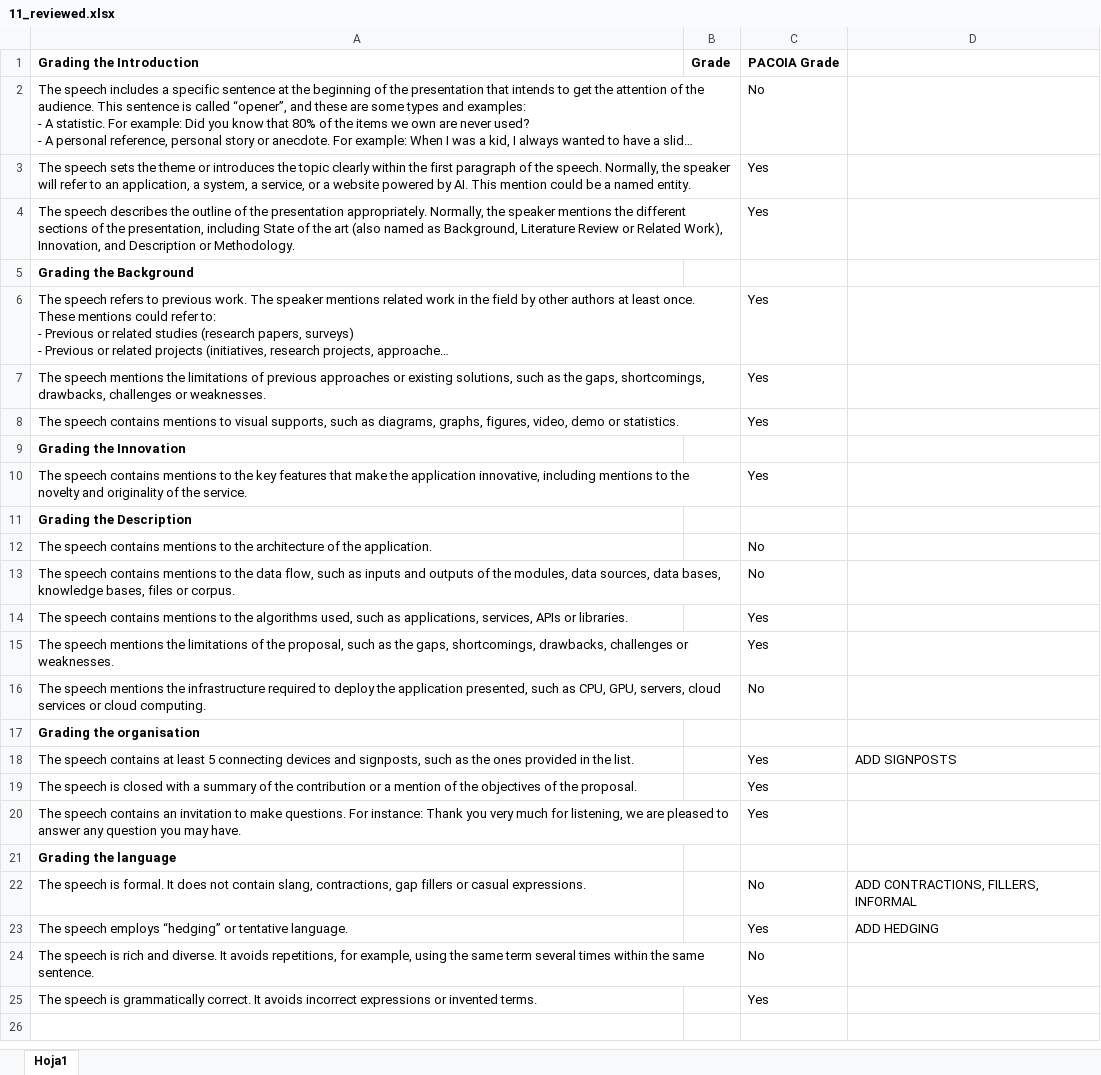
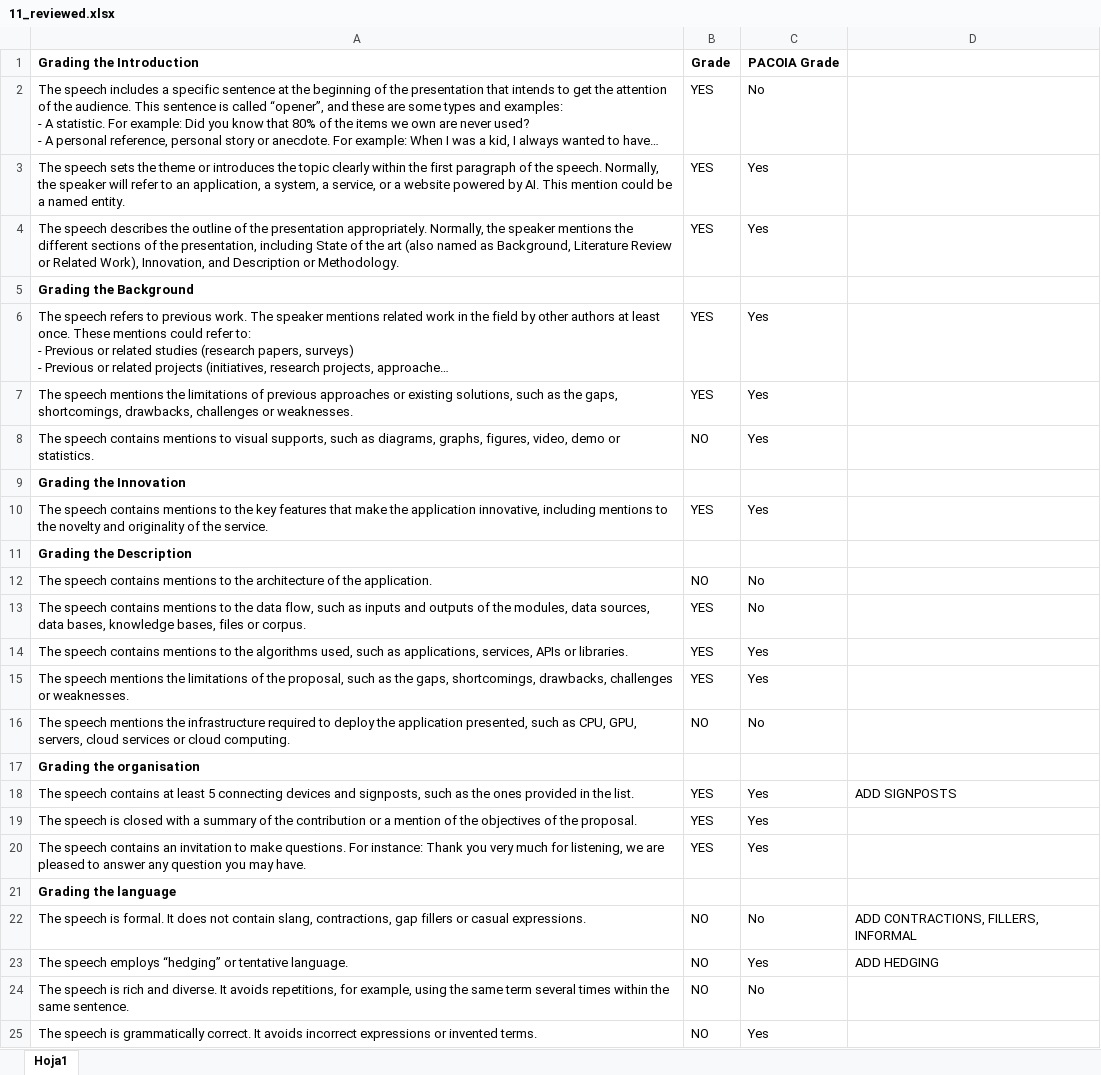
Before and after one commit to pmchozas/pacoia, an Excel workbook: resources/samples/evaluated-transcriptions/11_reviewed.xlsx, sheet Hoja1, drawn as a sheet; long unchanged cells end in …; values as stored, in another font and other column widths than the file's, no borders; the diff names each change by its address in the sheet, - before the commit and + after, or states it on an @@ line.

```diff
--- a/resources/samples/evaluated-transcriptions/11_reviewed.xlsx (sheet Hoja1)
+++ b/resources/samples/evaluated-transcriptions/11_reviewed.xlsx (sheet Hoja1)
-B2:B4 (Grade): (empty)
+B2:B4 (Grade): YES
-B6:B7 (Grade): (empty)
+B6:B7 (Grade): YES
-B8 (Grade): (empty)
+B8 (Grade): NO
-B10 (Grade): (empty)
+B10 (Grade): YES
-B12 (Grade): (empty)
+B12 (Grade): NO
-B13:B15 (Grade): (empty)
+B13:B15 (Grade): YES
-B16 (Grade): (empty)
+B16 (Grade): NO
-B18:B20 (Grade): (empty)
+B18:B20 (Grade): YES
-B22:B25 (Grade): (empty)
+B22:B25 (Grade): NO
```
Also changed, not shown: resources/samples/evaluated-transcriptions/10_reviewed.xlsx, resources/samples/evaluated-transcriptions/7_reviewed.xlsx, 32 other files.
